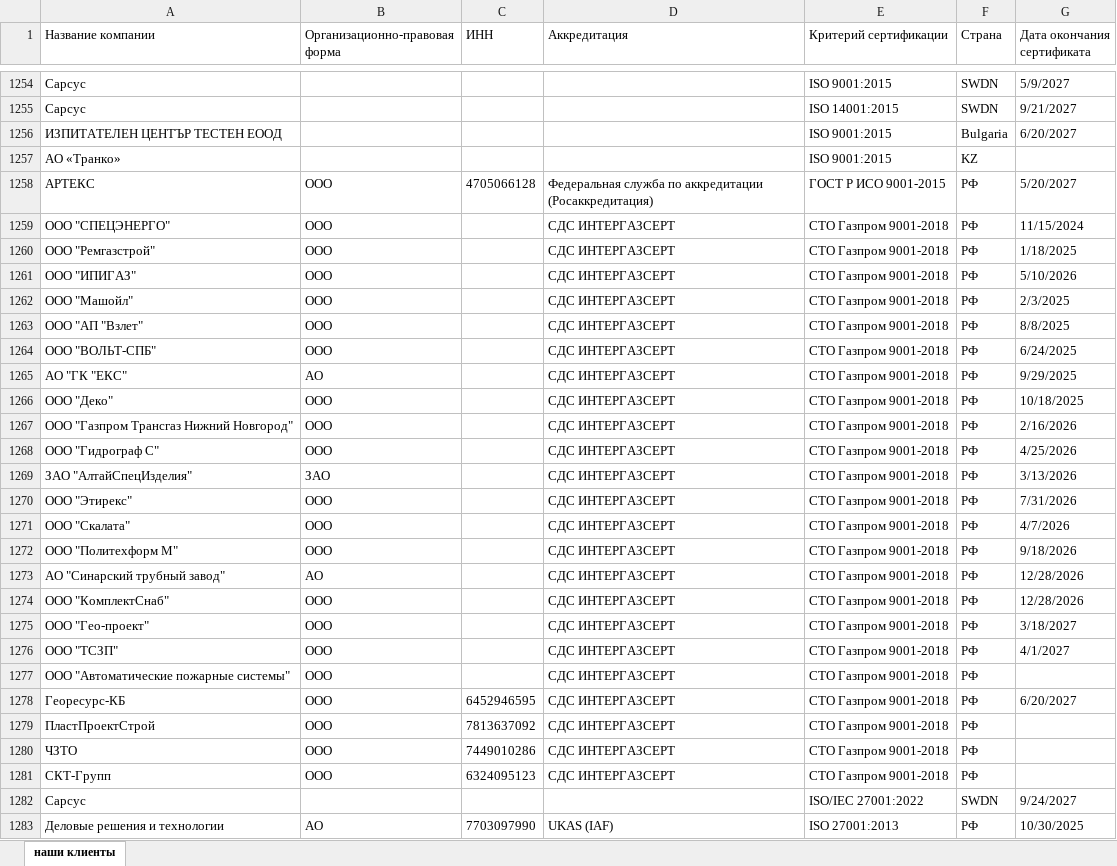
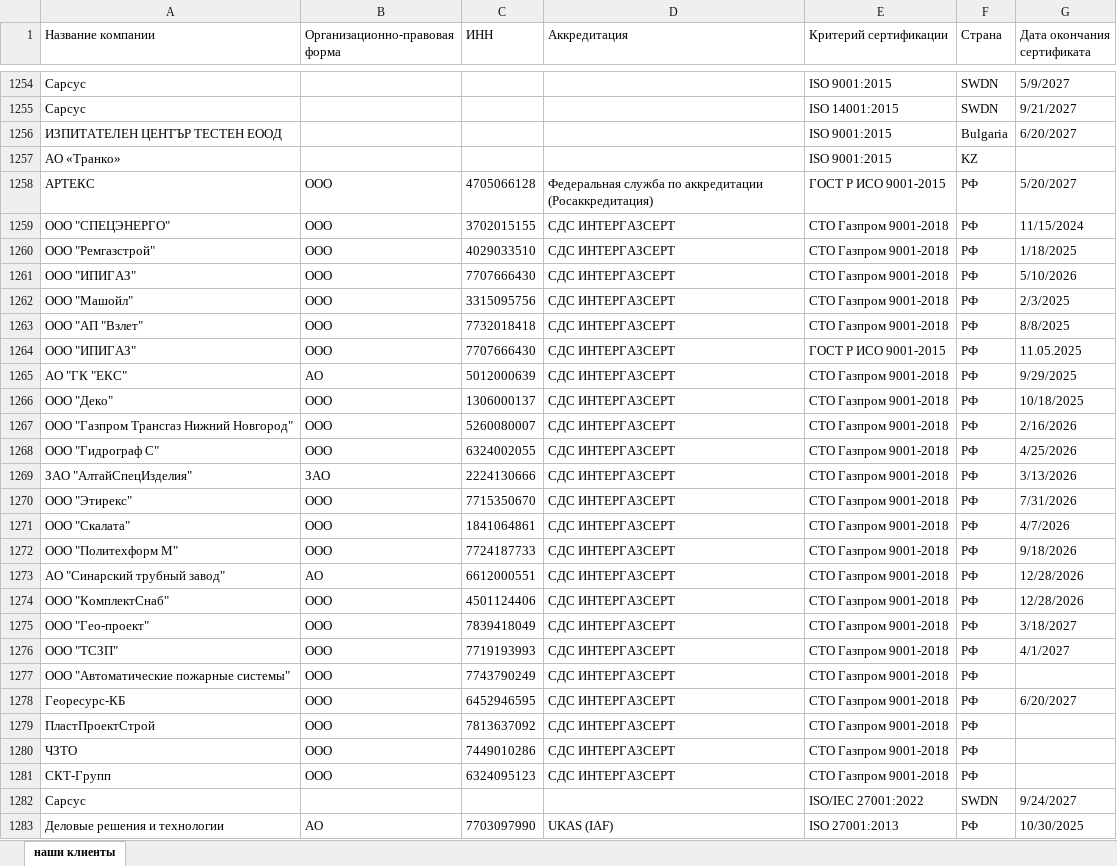
Before and after one commit to Legenda1cr/Legendacompany, an Excel workbook: URS_Certifications-2.xlsx, sheet наши клиенты, drawn as a sheet; only a part is shown, gaps mark what is left out; values as stored, in another font and other column widths than the file's, no borders; the diff covers the shown part only; the diff names each change by its address in the sheet, - before the commit and + after, or states it on an @@ line.

```diff
--- a/URS_Certifications-2.xlsx (sheet наши клиенты)
+++ b/URS_Certifications-2.xlsx (sheet наши клиенты)
-C1259 (ИНН): (empty)
+C1259 (ИНН): 3702015155
-C1260 (ИНН): (empty)
+C1260 (ИНН): 4029033510
-C1261 (ИНН): (empty)
+C1261 (ИНН): 7707666430
-C1262 (ИНН): (empty)
+C1262 (ИНН): 3315095756
-C1263 (ИНН): (empty)
+C1263 (ИНН): 7732018418
-A1264 (Название компании): ООО "ВОЛЬТ-СПБ"
+A1264 (Название компании): ООО "ИПИГАЗ"
-C1264 (ИНН): (empty)
+C1264 (ИНН): 7707666430
-E1264 (Критерий сертификации): СТО Газпром 9001-2018
+E1264 (Критерий сертификации): ГОСТ Р ИСО 9001-2015
-G1264 (Дата окончания сертификата): 6/24/2025
+G1264 (Дата окончания сертификата): 11.05.2025
-C1265 (ИНН): (empty)
+C1265 (ИНН): 5012000639
-C1266 (ИНН): (empty)
+C1266 (ИНН): 1306000137
-C1267 (ИНН): (empty)
+C1267 (ИНН): 5260080007
-C1268 (ИНН): (empty)
+C1268 (ИНН): 6324002055
-C1269 (ИНН): (empty)
+C1269 (ИНН): 2224130666
-C1270 (ИНН): (empty)
+C1270 (ИНН): 7715350670
-C1271 (ИНН): (empty)
+C1271 (ИНН): 1841064861
-C1272 (ИНН): (empty)
+C1272 (ИНН): 7724187733
-C1273 (ИНН): (empty)
+C1273 (ИНН): 6612000551
-C1274 (ИНН): (empty)
+C1274 (ИНН): 4501124406
-C1275 (ИНН): (empty)
+C1275 (ИНН): 7839418049
-C1276 (ИНН): (empty)
+C1276 (ИНН): 7719193993
-C1277 (ИНН): (empty)
+C1277 (ИНН): 7743790249
```
Also changed, not shown: 18 added rows elsewhere in this sheet.
